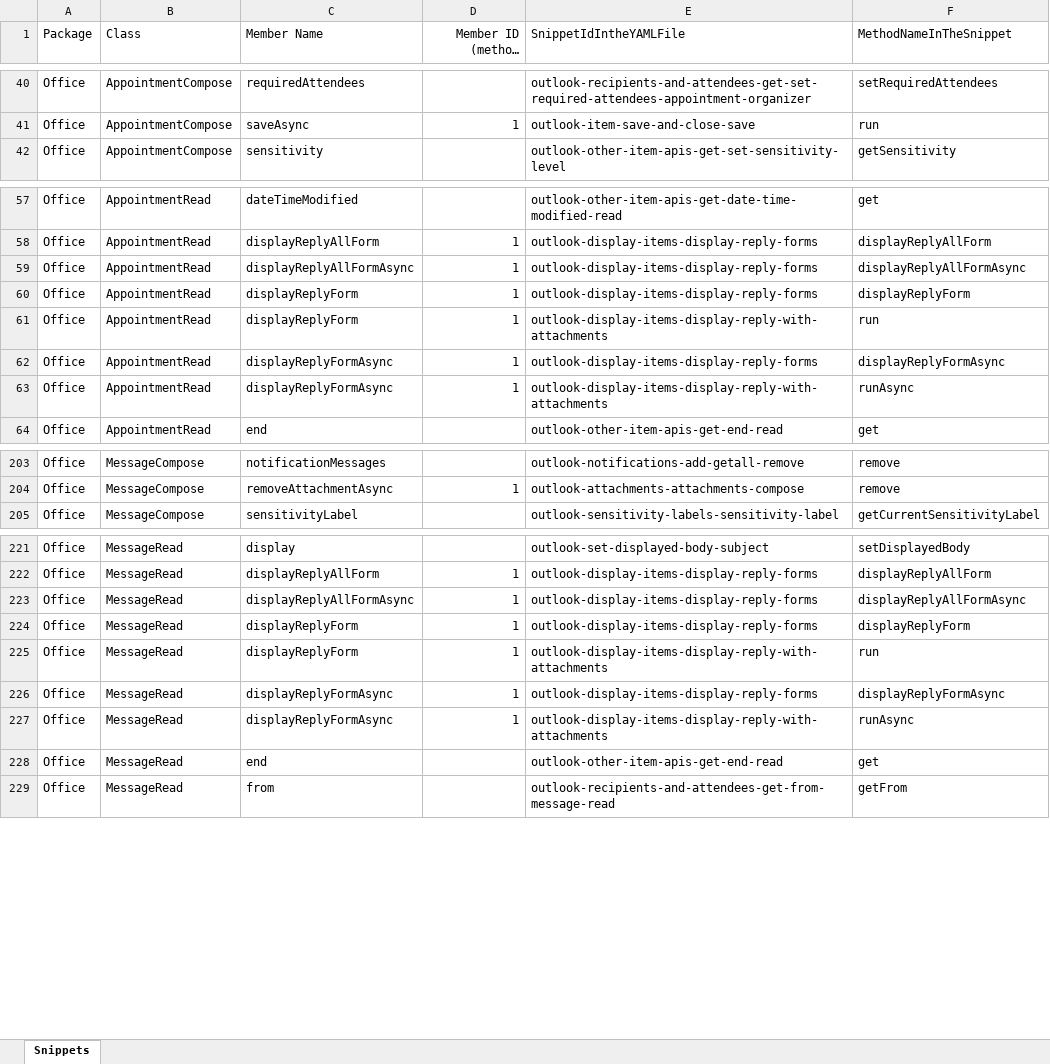
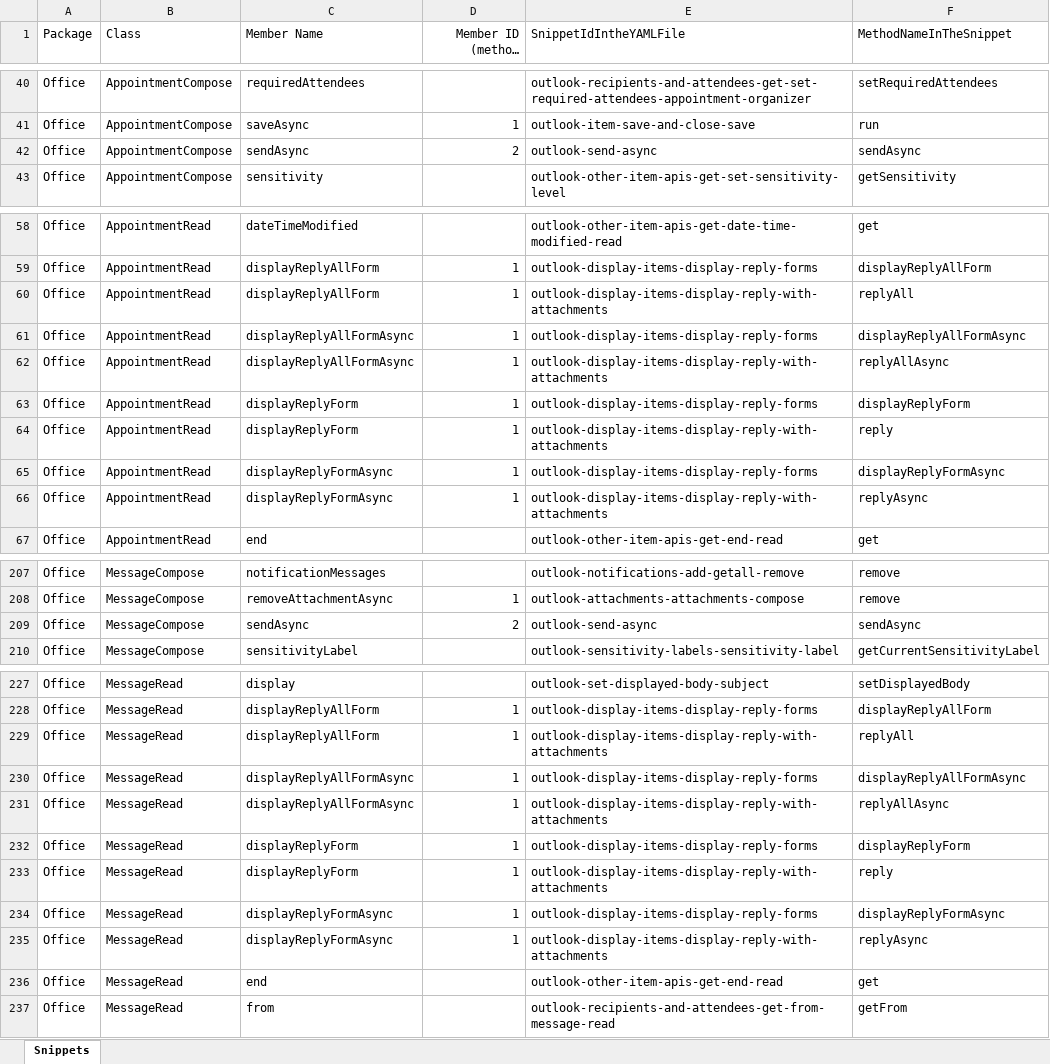
Before and after one commit to OfficeDev/office-js-snippets, an Excel workbook: snippet-extractor-metadata/outlook.xlsx, sheet Snippets, drawn as a sheet; only a part is shown, gaps mark what is left out; long unchanged cells end in …; values as stored, in another font and other column widths than the file's, no borders; table styles not drawn; addresses are those after the commit; the diff covers the shown part only; the diff names each change by its address in the sheet, - before the commit and + after, or states it on an @@ line.

Commit message:
[Outlook] Code snippet updates (#966)
* Remove sendAsync snippet from preview

* Update reply form snippet

* Update attachments snippet

```diff
--- a/snippet-extractor-metadata/outlook.xlsx (sheet Snippets)
+++ b/snippet-extractor-metadata/outlook.xlsx (sheet Snippets)
+row 42: Office | AppointmentCompose | sendAsync | 2 | outlook-send-async | sendAsync
+row 60: Office | AppointmentRead | displayReplyAllForm | 1 | outlook-display-items-display-reply-with-attachments | replyAll
+row 62: Office | AppointmentRead | displayReplyAllFormAsync | 1 | outlook-display-items-display-reply-with-attachments | replyAllAsync
-F64 (MethodNameInTheSnippet): run
+F64 (MethodNameInTheSnippet): reply
-F66 (MethodNameInTheSnippet): runAsync
+F66 (MethodNameInTheSnippet): replyAsync
+row 209: Office | MessageCompose | sendAsync | 2 | outlook-send-async | sendAsync
+row 229: Office | MessageRead | displayReplyAllForm | 1 | outlook-display-items-display-reply-with-attachments | replyAll
+row 231: Office | MessageRead | displayReplyAllFormAsync | 1 | outlook-display-items-display-reply-with-attachments | replyAllAsync
-F233 (MethodNameInTheSnippet): run
+F233 (MethodNameInTheSnippet): reply
-F235 (MethodNameInTheSnippet): runAsync
+F235 (MethodNameInTheSnippet): replyAsync
```
Also changed, not shown: 2 added rows and 2 edited cells elsewhere in this sheet, 8 other files.
